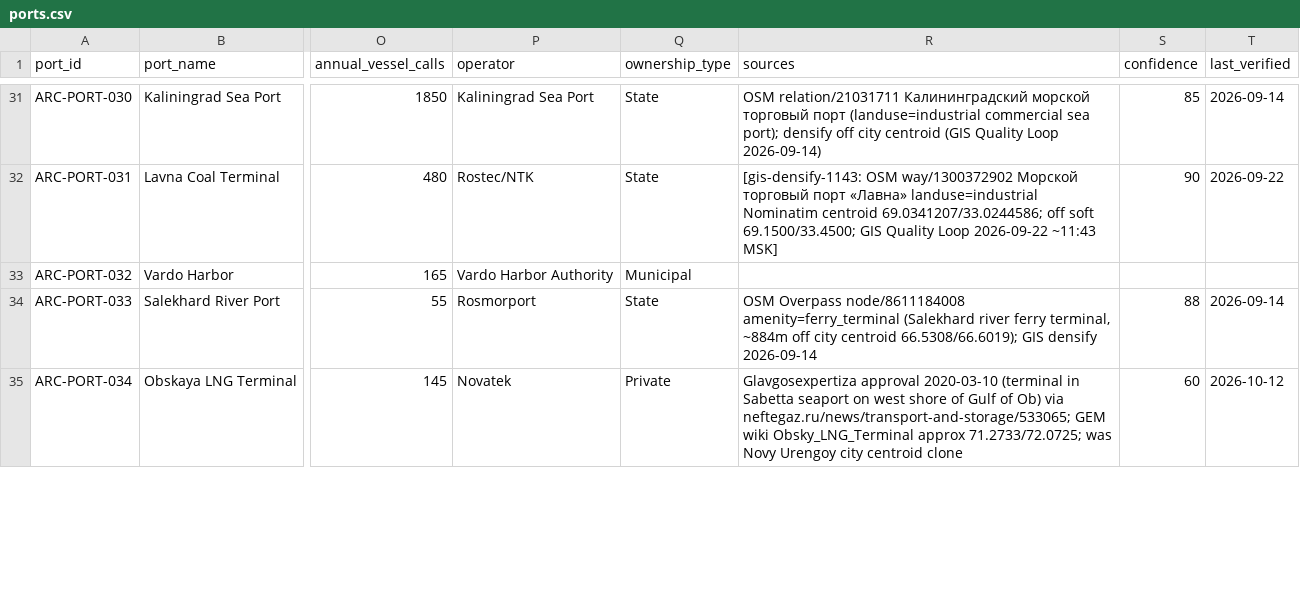
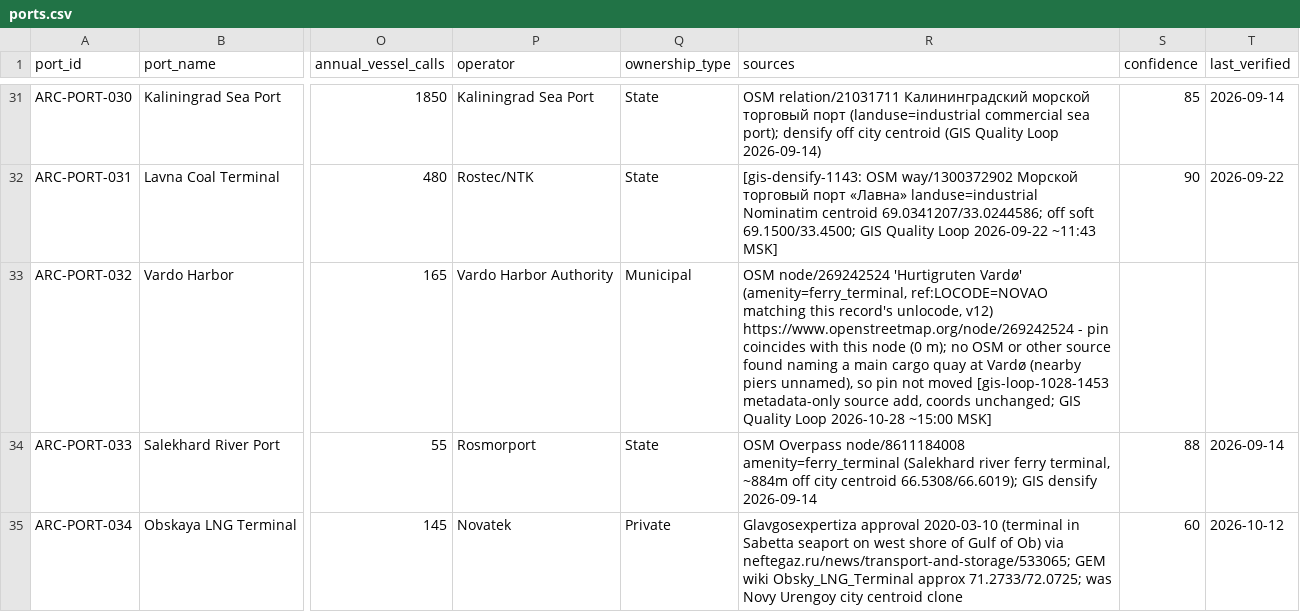
Before and after one commit to International-Arctic/Arctic-Trade-Lanes, a CSV file: data/ports.csv, drawn as a sheet; only a part is shown, gaps mark what is left out; the diff names each change by its address in the sheet, - before the commit and + after, or states it on an @@ line.

Commit message:
GIS Quality Loop gis-loop-1028-1453: metadata-only source add for ARC-PORT-032 Vardø
ARC-PORT-032 Vardo Harbor: sources (previously empty) now cite OSM node/269242524 'Hurtigruten Vardø' (amenity=ferry_terminal, ref:LOCODE=NOVAO, v12, https://www.openstreetmap.org/node/269242524). The pin 70.374591/31.104407 coincides with this node (0 m). No source found naming a main cargo quay at Vardø (nearby OSM piers unnamed), so the pin is not moved.
Coordinates unchanged. CSV-only: atlas not rebuilt (3996 9bac7d8a / 4326 c91aef1f / manifest 4d620622). The next gated rebuild should treat this and the 061/143/099/SHIP-049/SHIP-052/023/020 metadata diffs as intended.
ports.csv d8e8c2a3 -> faae0f44 (13 Zo copies, live /data/ports.csv).

```diff
--- a/data/ports.csv
+++ b/data/ports.csv
-R33 (sources): (empty)
+R33 (sources): OSM node/269242524 'Hurtigruten Vardø' (amenity=ferry_terminal, ref:LOCODE=NOVAO matching this record's unlocode, v12) https://www.openstreetmap.org/node/269242524 - pin coincides with this node (0 m); no OSM or other source found naming a main cargo quay at Vardø (nearby piers unnamed), so pin not moved [gis-loop-1028-1453 metadata-only source add, coords unchanged; GIS Quality Loop 2026-10-28 ~15:00 MSK]
```
Also changed, not shown: dataset/ports.csv, dist/data/ports.csv, 3 other files.
